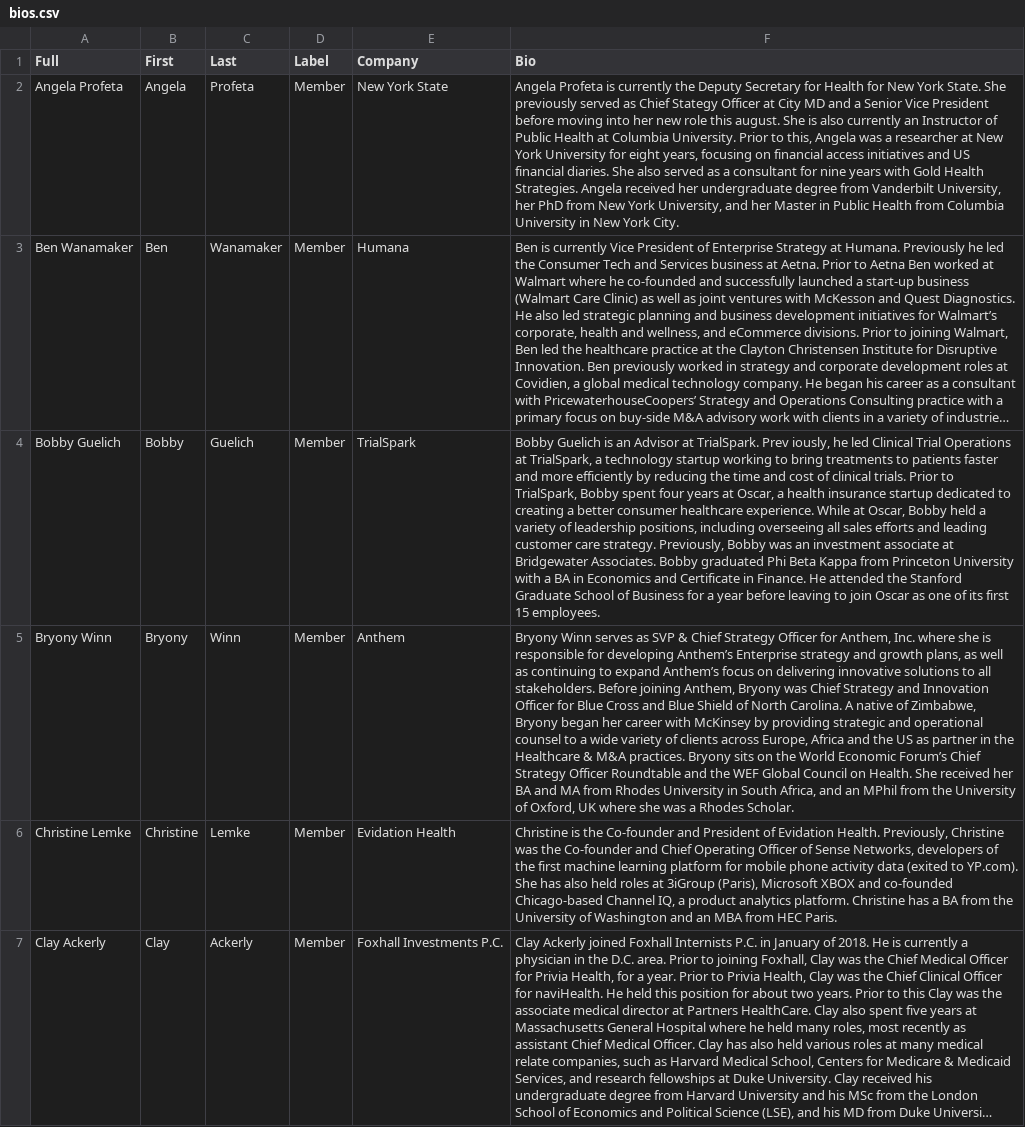
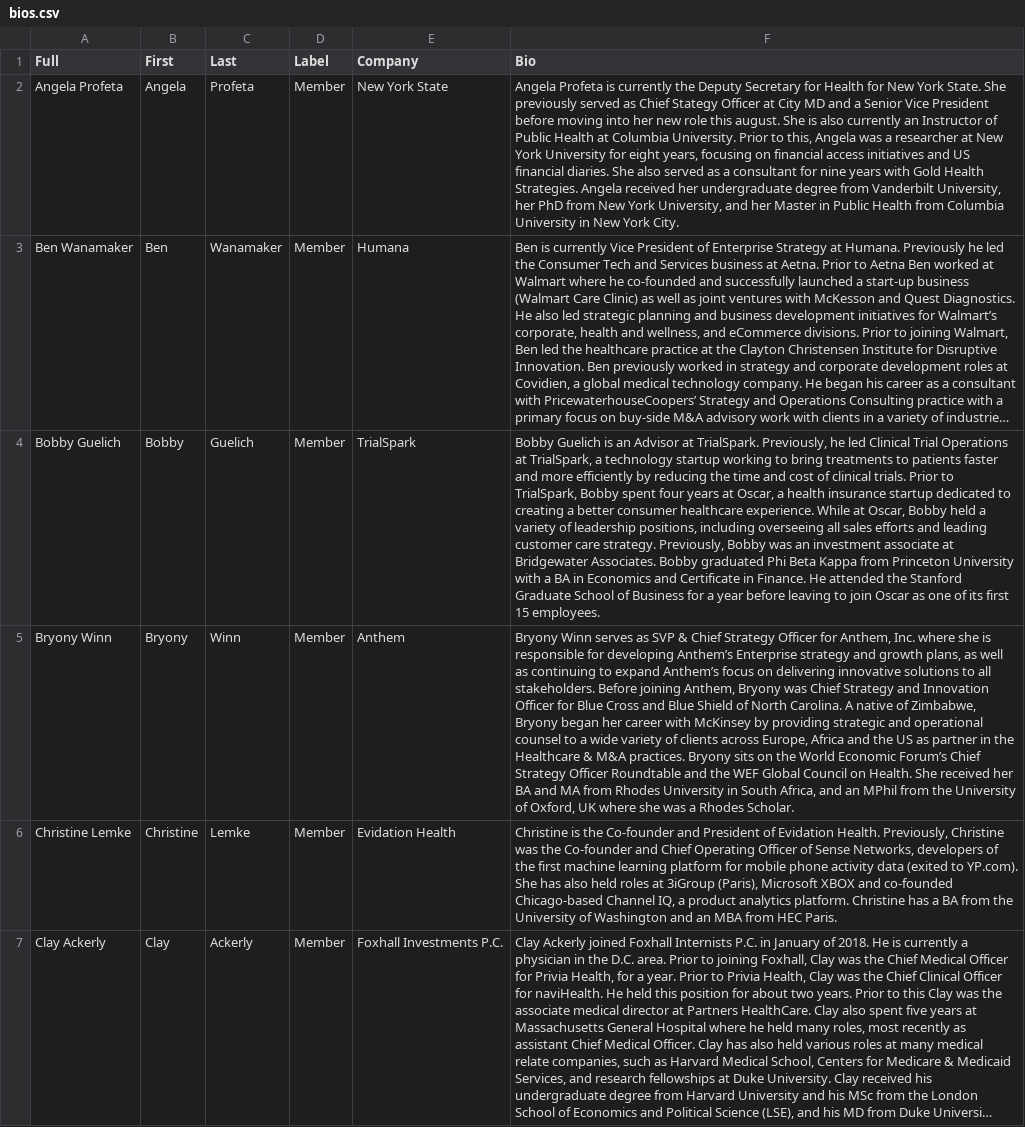
Before and after one commit to wfq2/engagedhealth, a CSV file: cdn/bios.csv, drawn as a sheet; only a part is shown; long unchanged cells end in …; the diff covers the shown part only; the diff names each change by its address in the sheet, - before the commit and + after, or states it on an @@ line.

Commit message:
updating bios

```diff
--- a/cdn/bios.csv
+++ b/cdn/bios.csv
-F4 (Bio): …at TrialSpark. Prev iously, he led…
+F4 (Bio): …at TrialSpark. Previously, he led…
```
Also changed, not shown: 5 edited cells elsewhere in this file.
